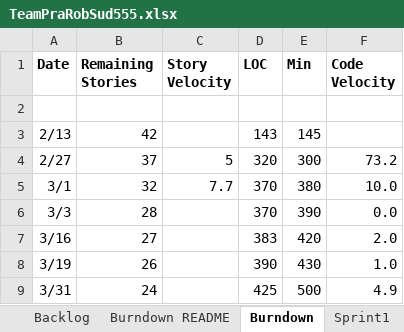
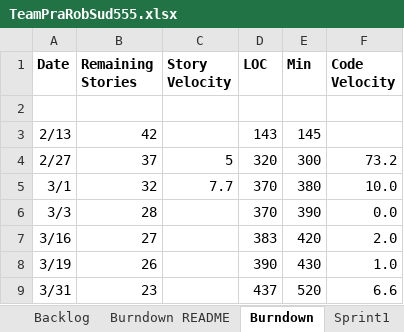
Before and after one commit to basilmajdi/SSW555-PatRobSud, an Excel workbook: SSW_555/TeamPraRobSud555.xlsx, sheet Burndown, drawn as a sheet; values as stored, in another font and other column widths than the file's, no borders; charts and pictures not drawn; the diff names each change by its address in the sheet, - before the commit and + after, or states it on an @@ line.

Commit message:
Updated sprint 3 (my work) and burndown

```diff
--- a/SSW_555/TeamPraRobSud555.xlsx (sheet Burndown)
+++ b/SSW_555/TeamPraRobSud555.xlsx (sheet Burndown)
-B9 (Remaining Stories): 24
+B9 (Remaining Stories): 23
-D9 (LOC): 425
+D9 (LOC): 437
-E9 (Min): 500
+E9 (Min): 520
-F9 (Code Velocity): 4.9
+F9 (Code Velocity): 6.6
```
Also changed, not shown: sheet Sprint3, charts or pictures.
